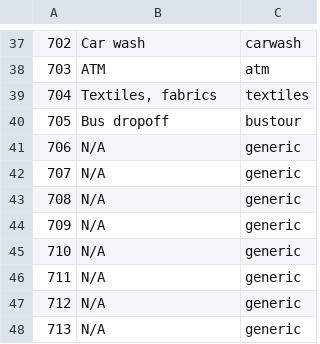
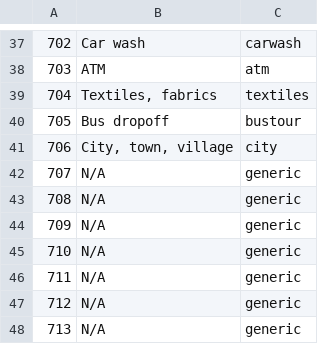
Before and after one commit to Virtakuono/.kml-repository, a TSV file: JeddahPOIs_styles.tsv, drawn as a sheet; only a part is shown, gaps mark what is left out.

```diff
--- a/JeddahPOIs_styles.tsv
+++ b/JeddahPOIs_styles.tsv
@@ -40,3 +40,3 @@
 705	Bus dropoff	bustour
-706	N/A	generic
+706	City, town, village	city
 707	N/A	generic
```
Also changed, not shown: JeddahPOIs.tsv, 6 other files.
